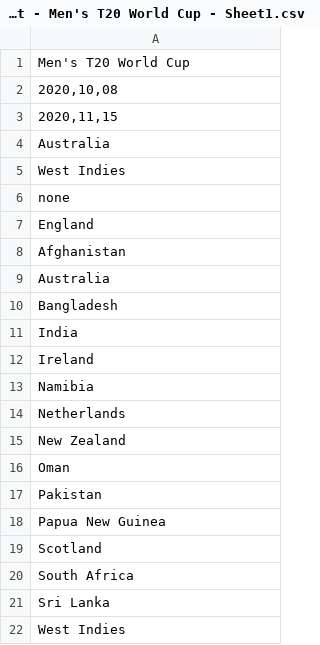
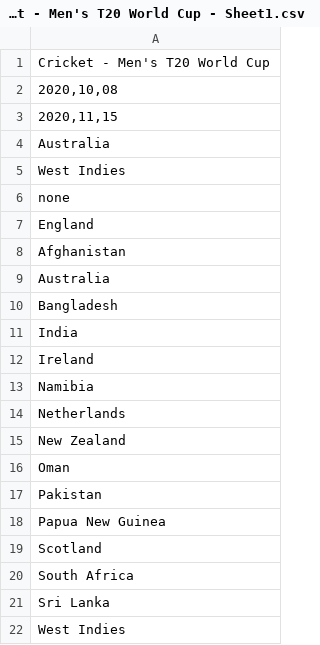
Before and after one commit to chrisjgilbert/btf-app, a CSV file: db/seeds/24. Cricket - Men's T20 World Cup - Sheet1.csv, drawn as a sheet.

Commit message:
Update Cricket CSV

```diff
--- a/db/seeds/24. Cricket - Men's T20 World Cup - Sheet1.csv
+++ b/db/seeds/24. Cricket - Men's T20 World Cup - Sheet1.csv
@@ -1,2 +1,2 @@
-Men's T20 World Cup
+Cricket - Men's T20 World Cup
 "2020,10,08"
```
